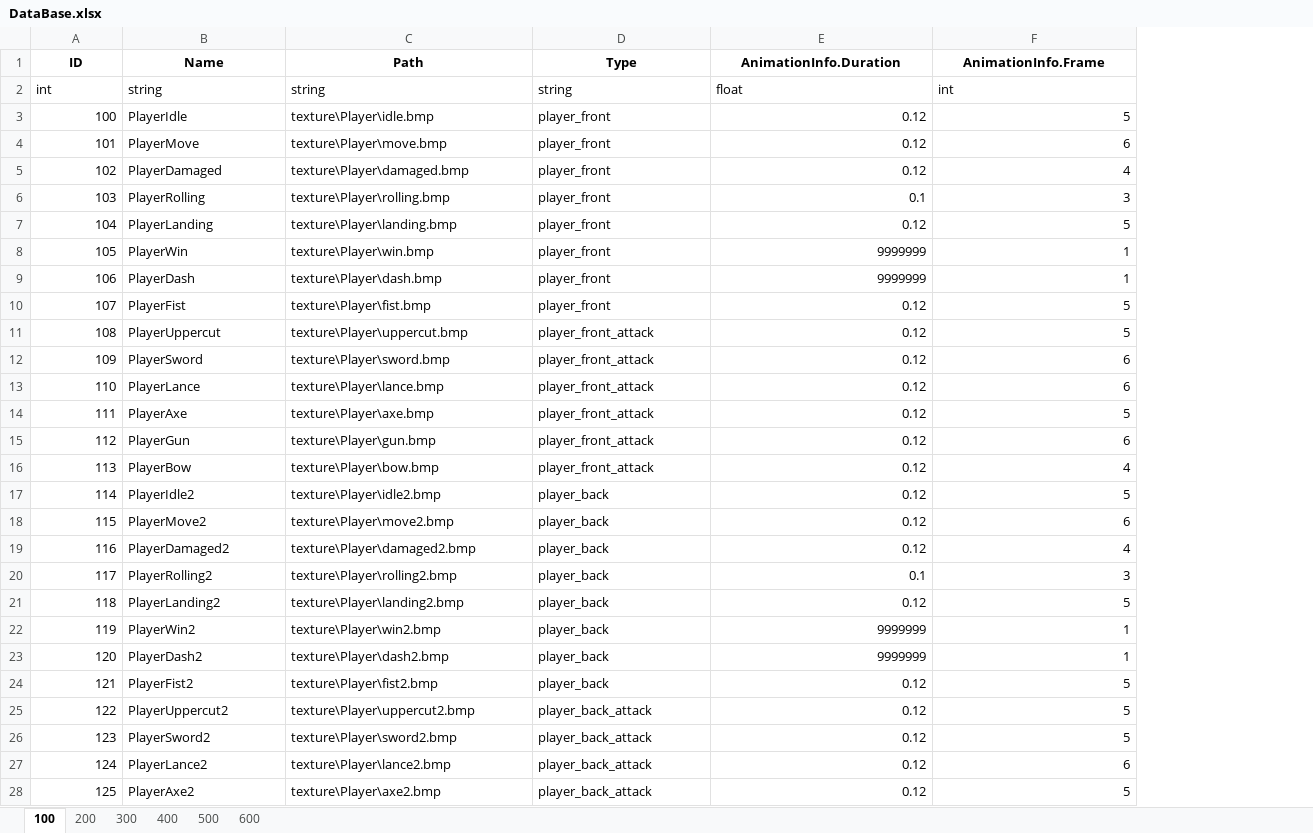
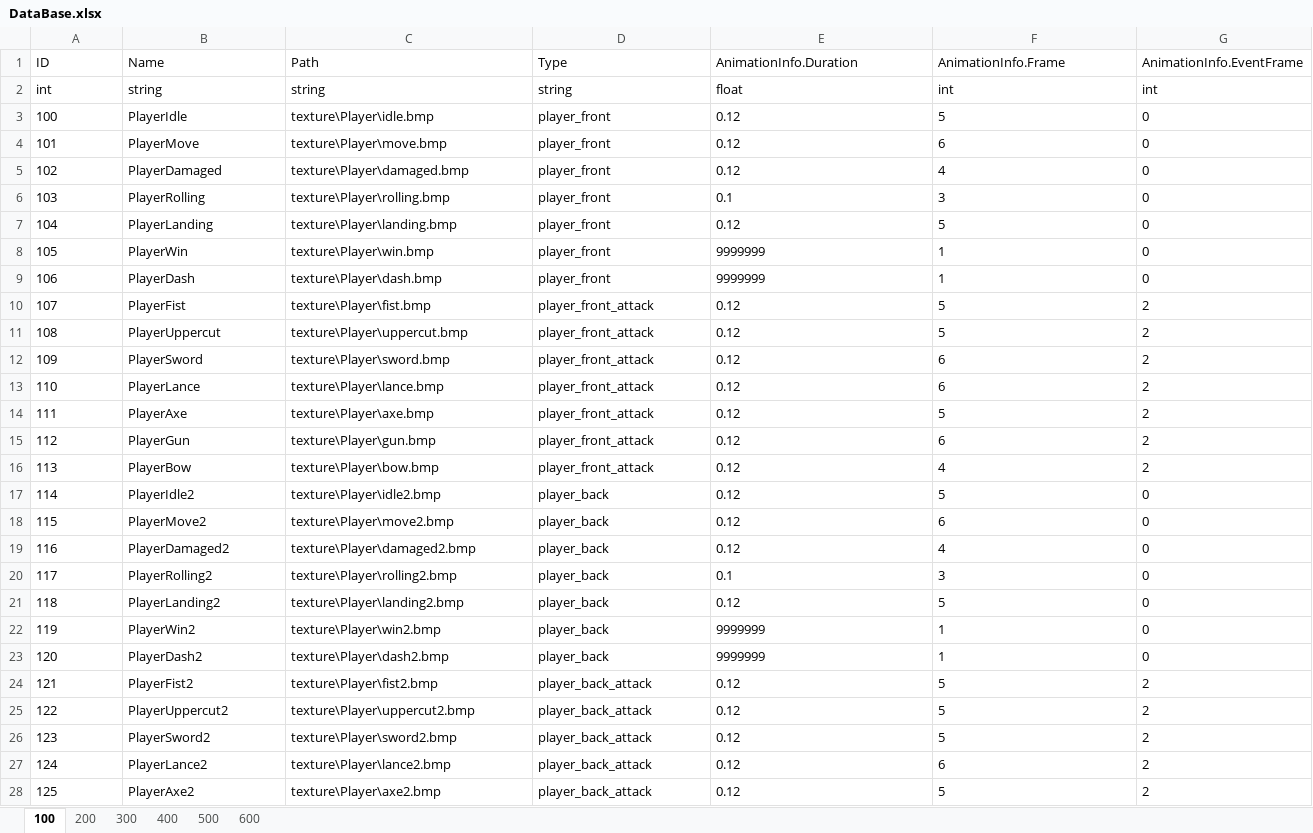
Before and after one commit to DJMAXJOAA/WinAPIProject, an Excel workbook: Output/bin/content/data/DataBase.xlsx, sheet 100, drawn as a sheet; only a part is shown; values as stored, in another font and other column widths than the file's, no borders; the diff covers the shown part only; the diff names each change by its address in the sheet, - before the commit and + after, or states it on an @@ line.

```diff
--- a/Output/bin/content/data/DataBase.xlsx (sheet 100)
+++ b/Output/bin/content/data/DataBase.xlsx (sheet 100)
+column G (AnimationInfo.EventFrame), rows 2-28: int | 0 | 0 | 0 | 0 | 0 | 0 | 0 | 2 | 2 | 2 | 2 | 2 | 2 | 2 | 0 | 0 | 0 | 0 | 0 | 0 | 0 | 2 | 2 | 2 | 2 | 2
@@ A1:F1 bold: on → off, alignment: center → left @@
-A3:A28 alignment: right
+A3:A28 alignment: left
-E3:F28 alignment: right
+E3:F28 alignment: left
-D10 (Type): player_front
+D10 (Type): player_front_attack
-D24 (Type): player_back
+D24 (Type): player_back_attack
```
Also changed, not shown: cell formats elsewhere in this sheet, sheet 400, sheet 500, sheet 300, sheet 600, sheet 200, 24 other files.
